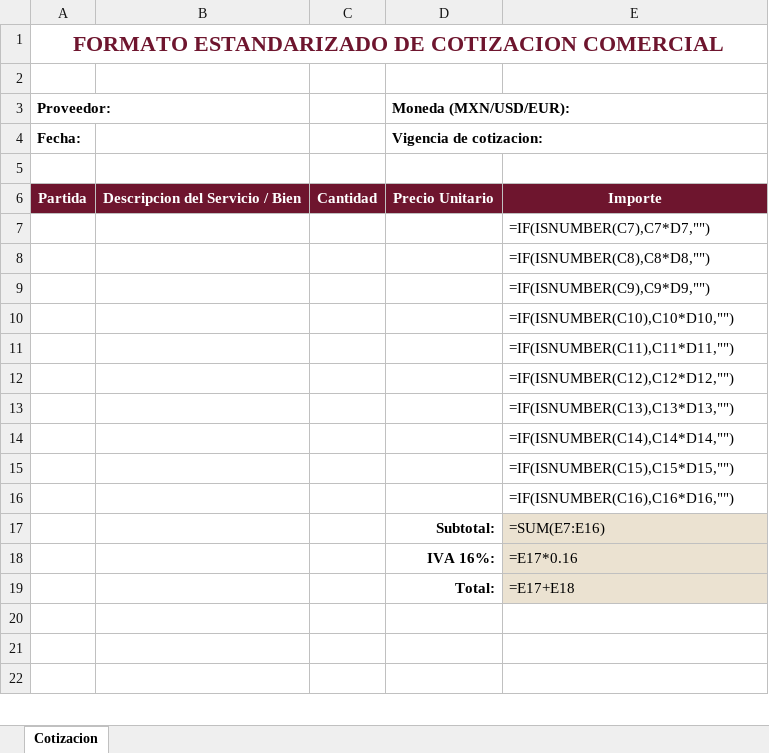
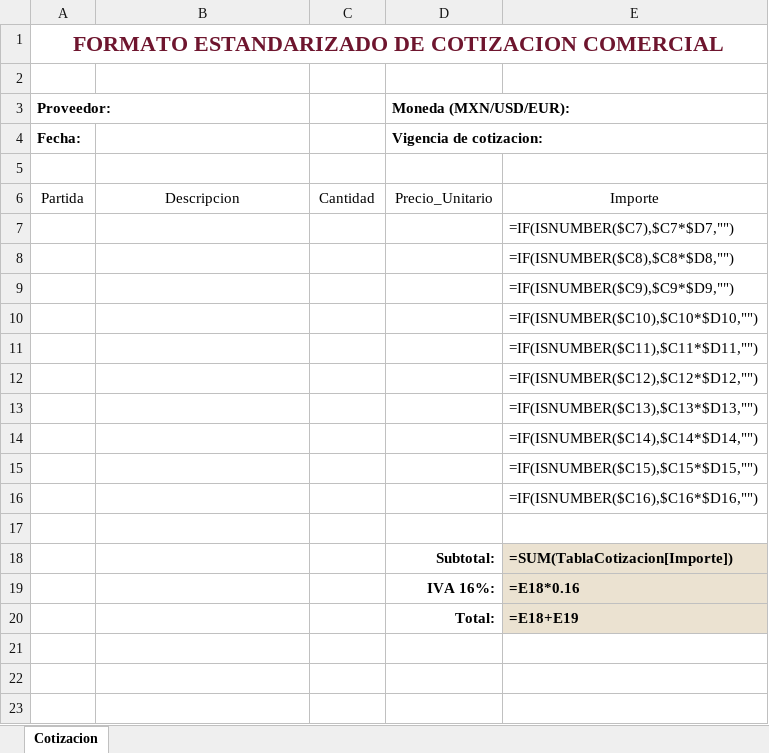
Before and after one commit to gurbano314/conciliador_shcp_v6, an Excel workbook: Plantilla_Cotizacion_Proveedor.xlsx, sheet Cotizacion, drawn as a sheet; only a part is shown; values as stored, in another font and other column widths than the file's, no borders; formulas without a stored value are shown as written; table styles not drawn; addresses are those after the commit; the diff names each change by its address in the sheet, - before the commit and + after, or states it on an @@ line.

Commit message:
Convertir plantilla a Tabla de Excel para agregar filas facilmente

```diff
--- a/Plantilla_Cotizacion_Proveedor.xlsx (sheet Cotizacion)
+++ b/Plantilla_Cotizacion_Proveedor.xlsx (sheet Cotizacion)
@@ A6:E6 fill: #6E152E → none, bold: on → off, text colour: #FFFFFF → black @@
-B6: Descripcion del Servicio / Bien
+B6: Descripcion
-D6 (Moneda (MXN/USD/EUR):): Precio Unitario
+D6 (Moneda (MXN/USD/EUR):): Precio_Unitario
-E7: =IF(ISNUMBER(C7),C7*D7,"")
+E7: =IF(ISNUMBER($C7),$C7*$D7,"")
-E8: =IF(ISNUMBER(C8),C8*D8,"")
+E8: =IF(ISNUMBER($C8),$C8*$D8,"")
-E9: =IF(ISNUMBER(C9),C9*D9,"")
+E9: =IF(ISNUMBER($C9),$C9*$D9,"")
-E10: =IF(ISNUMBER(C10),C10*D10,"")
+E10: =IF(ISNUMBER($C10),$C10*$D10,"")
-E11: =IF(ISNUMBER(C11),C11*D11,"")
+E11: =IF(ISNUMBER($C11),$C11*$D11,"")
-E12: =IF(ISNUMBER(C12),C12*D12,"")
+E12: =IF(ISNUMBER($C12),$C12*$D12,"")
-E13: =IF(ISNUMBER(C13),C13*D13,"")
+E13: =IF(ISNUMBER($C13),$C13*$D13,"")
-E14: =IF(ISNUMBER(C14),C14*D14,"")
+E14: =IF(ISNUMBER($C14),$C14*$D14,"")
-E15: =IF(ISNUMBER(C15),C15*D15,"")
+E15: =IF(ISNUMBER($C15),$C15*$D15,"")
-E16: =IF(ISNUMBER(C16),C16*D16,"")
+E16: =IF(ISNUMBER($C16),$C16*$D16,"")
+row 17: (empty)
-E18: =SUM(E7:E16)
+E18: =SUM(TablaCotizacion[Importe])
-E18:E20 bold: off
+E18:E20 bold: on
-E19: =E17*0.16
+E19: =E18*0.16
-E20: =E17+E18
+E20: =E18+E19
```
